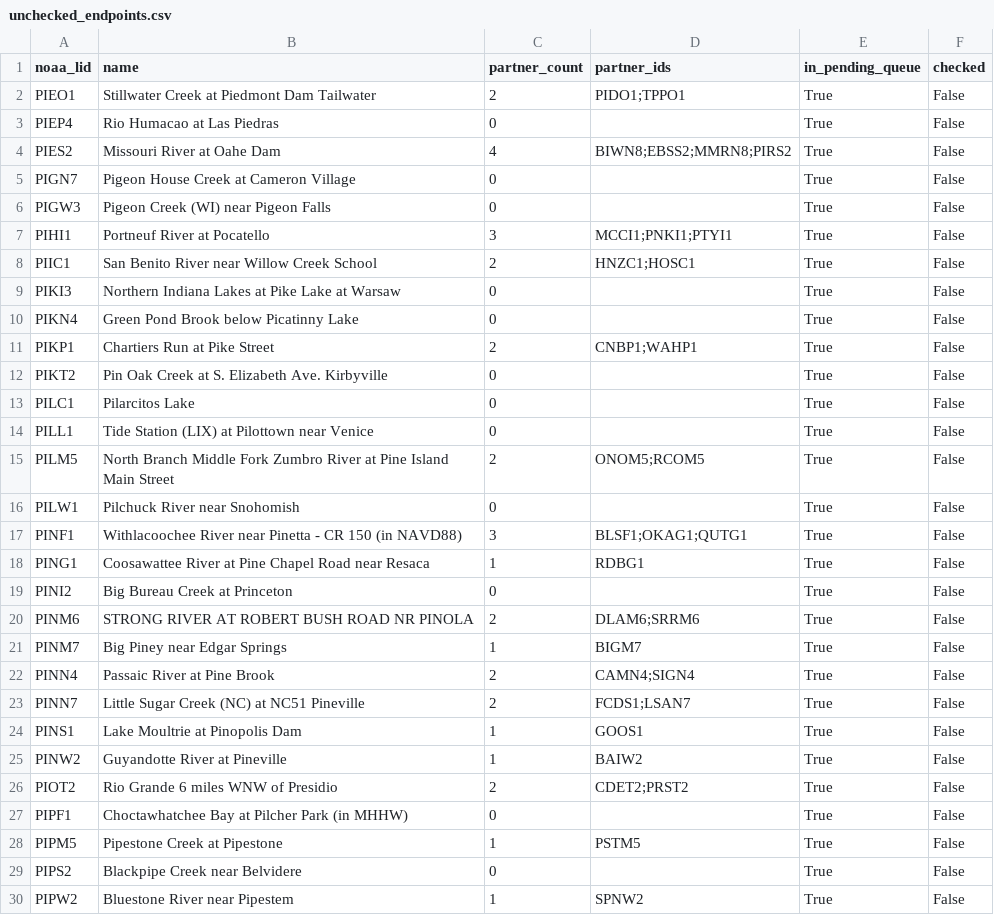
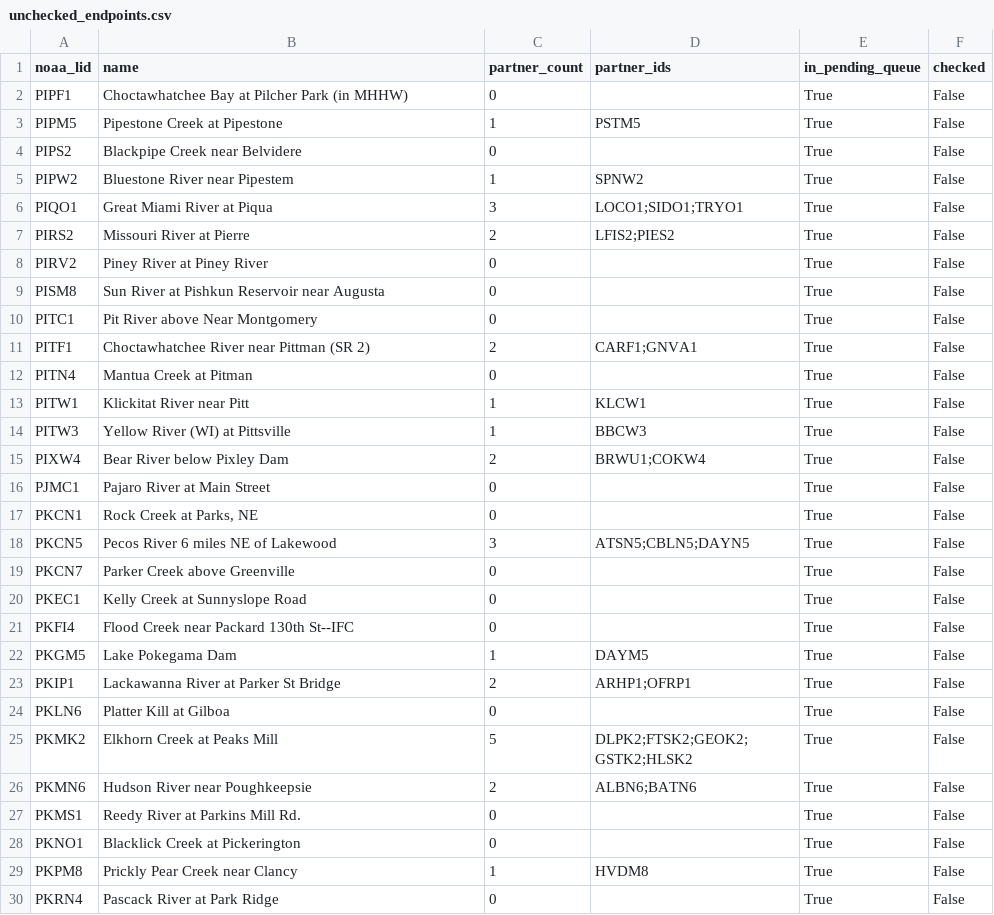
Before and after one commit to pbangiola/paddlersmap, a CSV file: data/network_audit/unchecked_endpoints.csv, drawn as a sheet; only a part is shown; the shorter side is filled out with more unchanged rows; the diff covers the shown part only; the diff names each change by its address in the sheet, - before the commit and + after, or states it on an @@ line.

```diff
--- a/data/network_audit/unchecked_endpoints.csv
+++ b/data/network_audit/unchecked_endpoints.csv
-row 2: PIEO1 | Stillwater Creek at Piedmont Dam Tailwater | 2 | PIDO1;TPPO1 | True | False
-row 3: PIEP4 | Rio Humacao at Las Piedras | 0 |  | True | False
-row 4: PIES2 | Missouri River at Oahe Dam | 4 | BIWN8;EBSS2;MMRN8;PIRS2 | True | False
-row 5: PIGN7 | Pigeon House Creek at Cameron Village | 0 |  | True | False
-row 6: PIGW3 | Pigeon Creek (WI) near Pigeon Falls | 0 |  | True | False
-row 7: PIHI1 | Portneuf River at Pocatello | 3 | MCCI1;PNKI1;PTYI1 | True | False
-row 8: PIIC1 | San Benito River near Willow Creek School | 2 | HNZC1;HOSC1 | True | False
-row 9: PIKI3 | Northern Indiana Lakes at Pike Lake at Warsaw | 0 |  | True | False
-row 10: PIKN4 | Green Pond Brook below Picatinny Lake | 0 |  | True | False
-row 11: PIKP1 | Chartiers Run at Pike Street | 2 | CNBP1;WAHP1 | True | False
-row 12: PIKT2 | Pin Oak Creek at S. Elizabeth Ave. Kirbyville | 0 |  | True | False
-row 13: PILC1 | Pilarcitos Lake | 0 |  | True | False
-row 14: PILL1 | Tide Station (LIX) at Pilottown near Venice | 0 |  | True | False
-row 15: PILM5 | North Branch Middle Fork Zumbro River at Pine Island Main Street | 2 | ONOM5;RCOM5 | True | False
-row 16: PILW1 | Pilchuck River near Snohomish | 0 |  | True | False
-row 17: PINF1 | Withlacoochee River near Pinetta - CR 150 (in NAVD88) | 3 | BLSF1;OKAG1;QUTG1 | True | False
-row 18: PING1 | Coosawattee River at Pine Chapel Road near Resaca | 1 | RDBG1 | True | False
-row 19: PINI2 | Big Bureau Creek at Princeton | 0 |  | True | False
-row 20: PINM6 | STRONG RIVER AT ROBERT BUSH ROAD NR PINOLA | 2 | DLAM6;SRRM6 | True | False
-row 21: PINM7 | Big Piney near Edgar Springs | 1 | BIGM7 | True | False
-row 22: PINN4 | Passaic River at Pine Brook | 2 | CAMN4;SIGN4 | True | False
-row 23: PINN7 | Little Sugar Creek (NC) at NC51 Pineville | 2 | FCDS1;LSAN7 | True | False
-row 24: PINS1 | Lake Moultrie at Pinopolis Dam | 1 | GOOS1 | True | False
-row 25: PINW2 | Guyandotte River at Pineville | 1 | BAIW2 | True | False
-row 26: PIOT2 | Rio Grande 6 miles WNW of Presidio | 2 | CDET2;PRST2 | True | False
```
Also changed, not shown: 6 edited cells elsewhere in this file, data/network_audit/single_partner_endpoints.csv, 3 other files.
